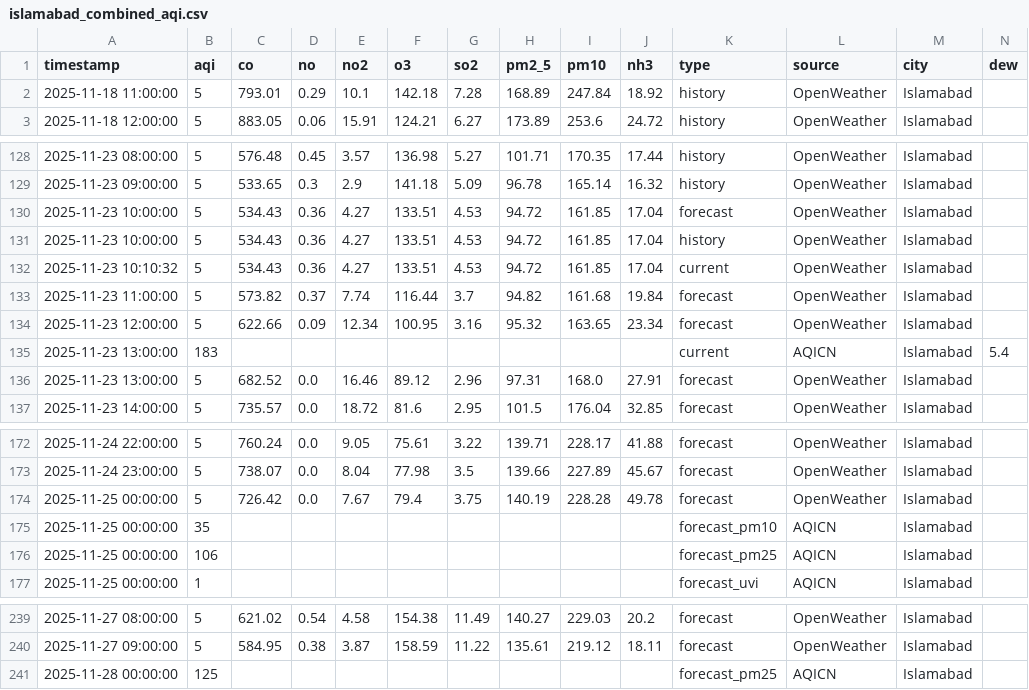
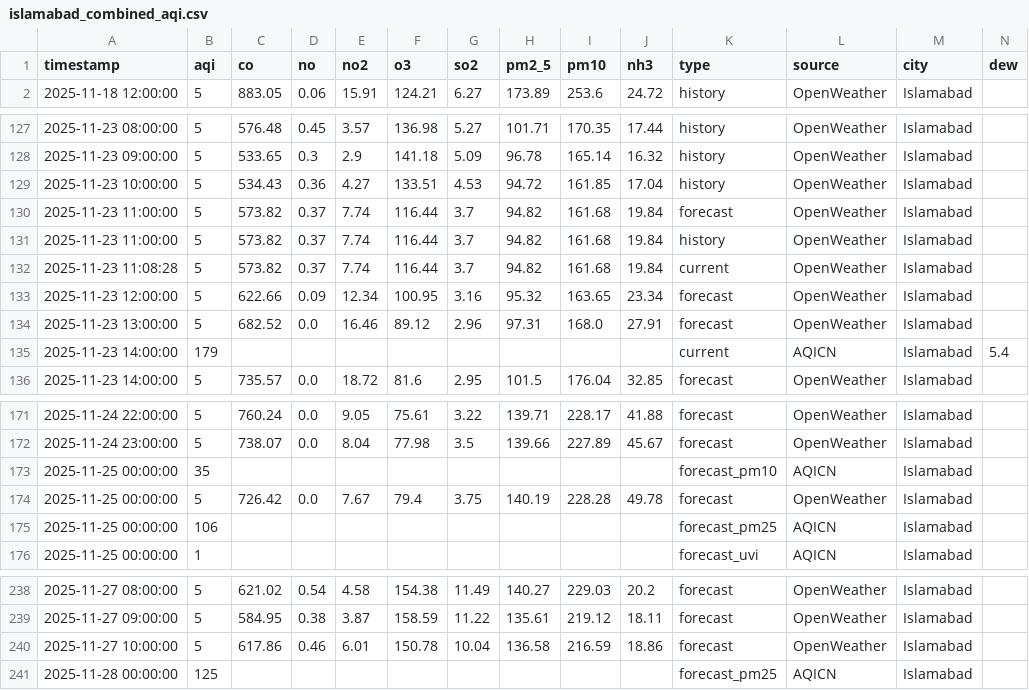
Before and after one commit to Javeria-Motiwala/AQI, a CSV file: data/islamabad_combined_aqi.csv, drawn as a sheet; only a part is shown, gaps mark what is left out; removed rows and columns are numbered as before the commit, all else as after; rows hold the shown columns only; the diff names each change by its address in the sheet, - before the commit and + after, or states it on an @@ line.

```diff
--- a/data/islamabad_combined_aqi.csv
+++ b/data/islamabad_combined_aqi.csv
-row 2: 2025-11-18 11:00:00 | 5 | 793.01 | 0.29 | 10.1 | 142.18 | 7.28 | 168.89 | 247.84 | 18.92 | history | OpenWeather | Islamabad
-row 130: 2025-11-23 10:00:00 | 5 | 534.43 | 0.36 | 4.27 | 133.51 | 4.53 | 94.72 | 161.85 | 17.04 | forecast | OpenWeather | Islamabad
-row 132: 2025-11-23 10:10:32 | 5 | 534.43 | 0.36 | 4.27 | 133.51 | 4.53 | 94.72 | 161.85 | 17.04 | current | OpenWeather | Islamabad
+row 131: 2025-11-23 11:00:00 | 5 | 573.82 | 0.37 | 7.74 | 116.44 | 3.7 | 94.82 | 161.68 | 19.84 | history | OpenWeather | Islamabad
+row 132: 2025-11-23 11:08:28 | 5 | 573.82 | 0.37 | 7.74 | 116.44 | 3.7 | 94.82 | 161.68 | 19.84 | current | OpenWeather | Islamabad
-row 135: 2025-11-23 13:00:00 | 183 |  |  |  |  |  |  |  |  | current | AQICN | Islamabad | 5.4
+row 135: 2025-11-23 14:00:00 | 179 |  |  |  |  |  |  |  |  | current | AQICN | Islamabad | 5.4
@@ row 175 moved to row 173: 2025-11-25 00:00:00 @@
+row 240: 2025-11-27 10:00:00 | 5 | 617.86 | 0.46 | 6.01 | 150.78 | 10.04 | 136.58 | 216.59 | 18.86 | forecast | OpenWeather | Islamabad
```
Also changed, not shown: data/karachi_combined_aqi.csv, data/lahore_combined_aqi.csv, 1 other file.
